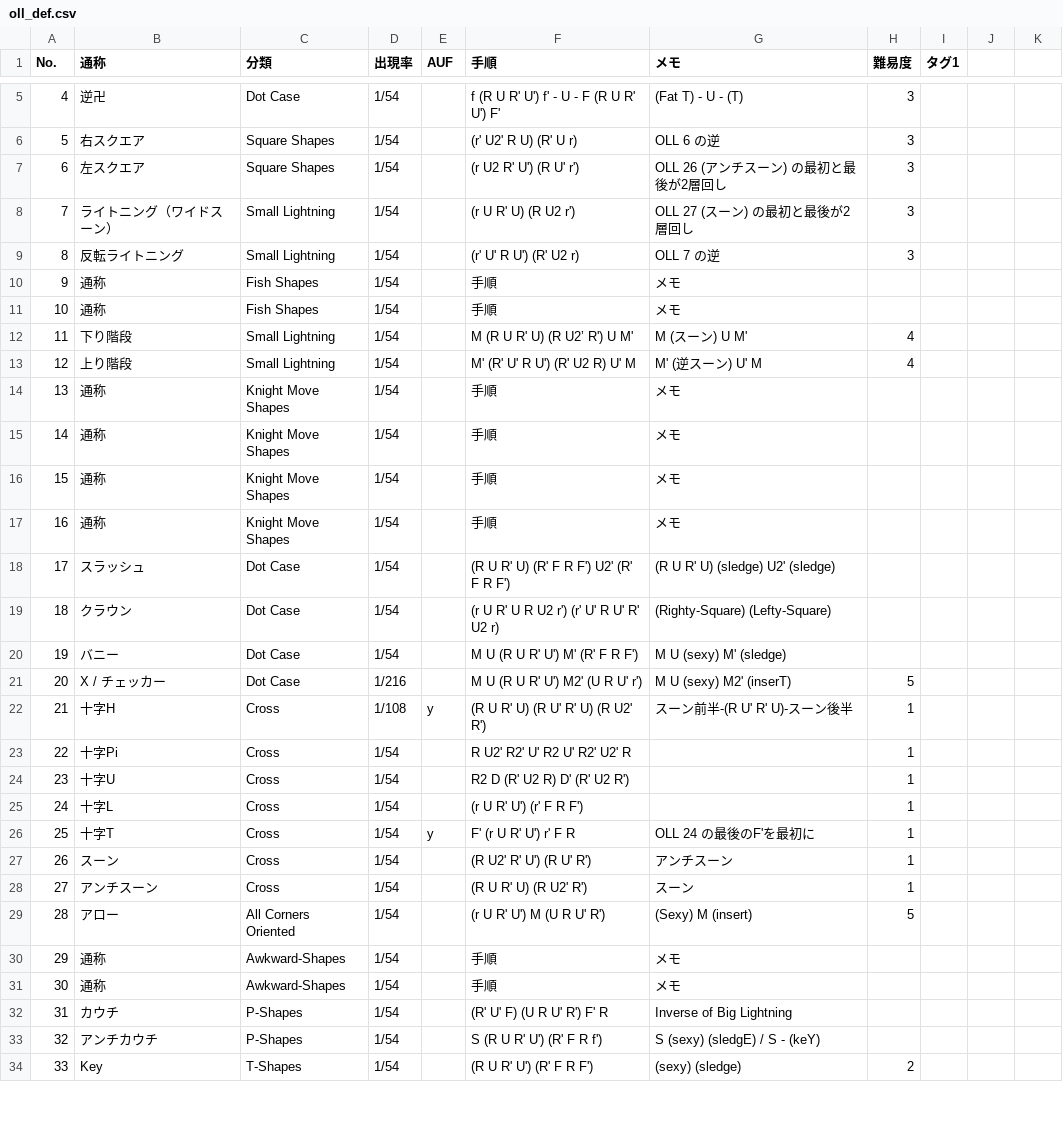
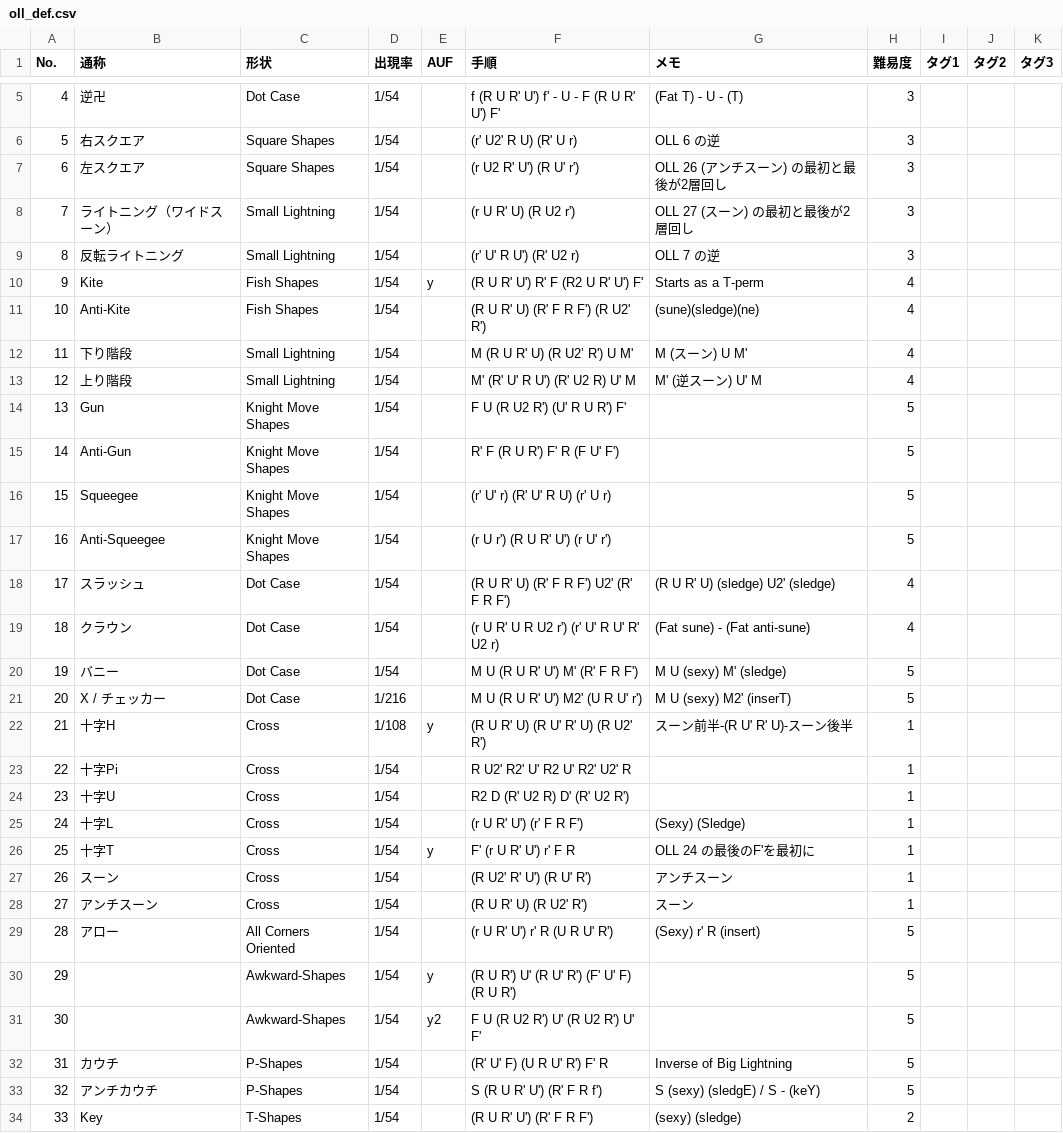
Before and after one commit to yukikkawa/rubiks-cube-training, a CSV file: cfop/oll_def.csv, drawn as a sheet; only a part is shown, gaps mark what is left out; the diff covers the shown part only.

```diff
--- a/cfop/oll_def.csv
+++ b/cfop/oll_def.csv
@@ -1 +1 @@
-No.,通称,分類,出現率,AUF,手順,メモ,難易度,タグ1
+No.,通称,形状,出現率,AUF,手順,メモ,難易度,タグ1,タグ2,タグ3
@@ -10,2 +10,2 @@ No.,通称,分類,出現率,AUF,手順,メモ,難易度,タグ1
-9,通称,Fish Shapes,1/54,,手順,メモ,,
-10,通称,Fish Shapes,1/54,,手順,メモ,,
+9,Kite,Fish Shapes,1/54,y,(R U R' U') R' F (R2 U R' U') F',Starts as a T-perm,4,,,
+10,Anti-Kite,Fish Shapes,1/54,,(R U R' U) (R' F R F') (R U2' R'),(sune)(sledge)(ne),4,,,
@@ -14,7 +14,7 @@ No.,通称,分類,出現率,AUF,手順,メモ,難易度,タグ1
-13,通称,Knight Move Shapes,1/54,,手順,メモ,,
-14,通称,Knight Move Shapes,1/54,,手順,メモ,,
-15,通称,Knight Move Shapes,1/54,,手順,メモ,,
-16,通称,Knight Move Shapes,1/54,,手順,メモ,,
-17,スラッシュ,Dot Case,1/54,,(R U R' U) (R' F R F') U2' (R' F R F'),(R U R' U) (sledge) U2' (sledge),,
-18,クラウン,Dot Case,1/54,,(r U R' U R U2 r') (r' U' R U' R' U2 r),(Righty-Square) (Lefty-Square),,
-19,バニー,Dot Case,1/54,,M U (R U R' U') M' (R' F R F'),M U (sexy) M' (sledge),,
+13,Gun,Knight Move Shapes,1/54,,F U (R U2 R') (U' R U R') F',,5,,,
+14,Anti-Gun,Knight Move Shapes,1/54,,R' F (R U R') F' R (F U' F'),,5,,,
+15,Squeegee,Knight Move Shapes,1/54,,(r' U' r) (R' U' R U) (r' U r),,5,,,
+16,Anti-Squeegee,Knight Move Shapes,1/54,,(r U r') (R U R' U') (r U' r'),,5,,,
+17,スラッシュ,Dot Case,1/54,,(R U R' U) (R' F R F') U2' (R' F R F'),(R U R' U) (sledge) U2' (sledge),4,,,
+18,クラウン,Dot Case,1/54,,(r U R' U R U2 r') (r' U' R U' R' U2 r),(Fat sune) - (Fat anti-sune),4,,,
+19,バニー,Dot Case,1/54,,M U (R U R' U') M' (R' F R F'),M U (sexy) M' (sledge),5,,,
@@ -25 +25 @@ No.,通称,分類,出現率,AUF,手順,メモ,難易度,タグ1
-24,十字L,Cross,1/54,,(r U R' U') (r' F R F'),,1,
+24,十字L,Cross,1/54,,(r U R' U') (r' F R F'),(Sexy) (Sledge),1,,,
@@ -29,5 +29,5 @@ No.,通称,分類,出現率,AUF,手順,メモ,難易度,タグ1
-28,アロー,All Corners Oriented,1/54,,(r U R' U') M (U R U' R'),(Sexy) M (insert),5,
-29,通称,Awkward-Shapes,1/54,,手順,メモ,,
-30,通称,Awkward-Shapes,1/54,,手順,メモ,,
-31,カウチ,P-Shapes,1/54,,(R' U' F) (U R U' R') F' R,Inverse of Big Lightning,,
-32,アンチカウチ,P-Shapes,1/54,,S (R U R' U') (R' F R f'),S (sexy) (sledgE) / S - (keY),,
+28,アロー,All Corners Oriented,1/54,,(r U R' U') r' R (U R U' R'),(Sexy) r' R (insert),5,,,
+29,,Awkward-Shapes,1/54,y,(R U R') U' (R U' R') (F' U' F) (R U R'),,5,,,
+30,,Awkward-Shapes,1/54,y2,F U (R U2 R') U' (R U2 R') U' F',,5,,,
+31,カウチ,P-Shapes,1/54,,(R' U' F) (U R U' R') F' R,Inverse of Big Lightning,5,,,
+32,アンチカウチ,P-Shapes,1/54,,S (R U R' U') (R' F R f'),S (sexy) (sledgE) / S - (keY),5,,,
```
Also changed, not shown: 91 edited cells elsewhere in this file, 1 other file.
